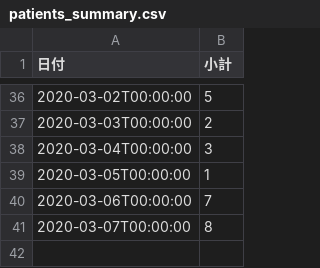
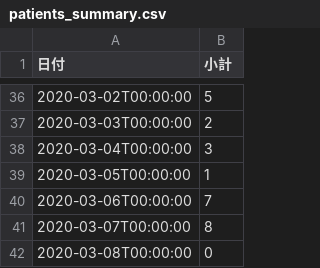
Before and after one commit to Kanahiro/covid19hokkaido_scraping, a CSV file: patients_summary.csv, drawn as a sheet; only a part is shown, gaps mark what is left out; the diff names each change by its address in the sheet, - before the commit and + after, or states it on an @@ line.

```diff
--- a/patients_summary.csv
+++ b/patients_summary.csv
+row 42: 2020-03-08T00:00:00 | 0
```
Also changed, not shown: 1 other file.
